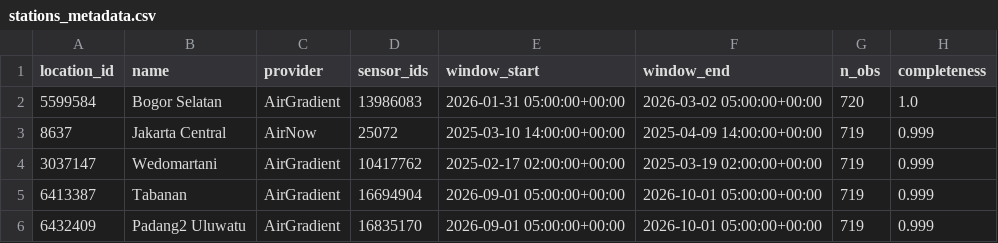
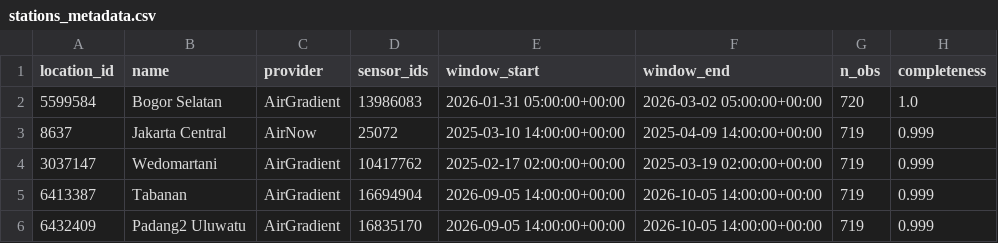
Before and after one commit to NaqiyyahZhahirah/adaptive-protocol-selection-simulation, a CSV file: OpenAQ-dataset/data/stations_metadata.csv, drawn as a sheet.

```diff
--- a/OpenAQ-dataset/data/stations_metadata.csv
+++ b/OpenAQ-dataset/data/stations_metadata.csv
@@ -4,3 +4,3 @@ location_id,name,provider,sensor_ids,window_start,window_end,n_obs,completeness
 3037147,Wedomartani,AirGradient,10417762,2025-02-17 02:00:00+00:00,2025-03-19 02:00:00+00:00,719,0.999
-6413387,Tabanan,AirGradient,16694904,2026-09-01 05:00:00+00:00,2026-10-01 05:00:00+00:00,719,0.999
-6432409,Padang2 Uluwatu,AirGradient,16835170,2026-09-01 05:00:00+00:00,2026-10-01 05:00:00+00:00,719,0.999
+6413387,Tabanan,AirGradient,16694904,2026-09-05 14:00:00+00:00,2026-10-05 14:00:00+00:00,719,0.999
+6432409,Padang2 Uluwatu,AirGradient,16835170,2026-09-05 14:00:00+00:00,2026-10-05 14:00:00+00:00,719,0.999
```
Also changed, not shown: OpenAQ-dataset/data/pm25_payload.csv, 2 other files.
